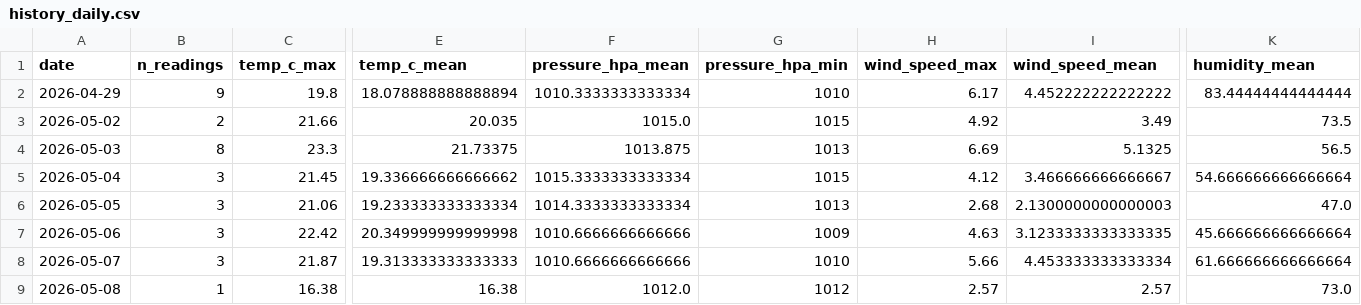
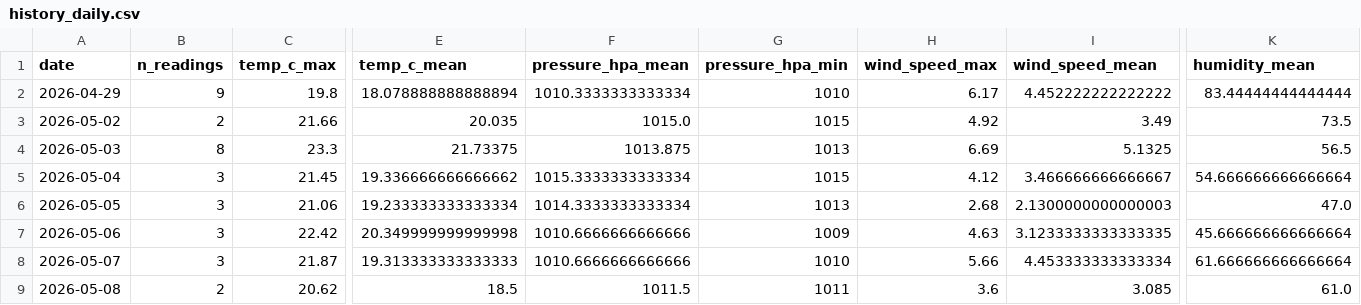
Before and after one commit to norapfr/atmospherica, a CSV file: data/history_daily.csv, drawn as a sheet; only a part is shown, gaps mark what is left out; the diff covers the shown part only; the diff names each change by its address in the sheet, - before the commit and + after, or states it on an @@ line.

```diff
--- a/data/history_daily.csv
+++ b/data/history_daily.csv
-B9 (n_readings): 1
+B9 (n_readings): 2
-C9 (temp_c_max): 16.38
+C9 (temp_c_max): 20.62
-E9 (temp_c_mean): 16.38
+E9 (temp_c_mean): 18.5
-F9 (pressure_hpa_mean): 1012.0
+F9 (pressure_hpa_mean): 1011.5
-G9 (pressure_hpa_min): 1012
+G9 (pressure_hpa_min): 1011
-H9 (wind_speed_max): 2.57
+H9 (wind_speed_max): 3.6
-I9 (wind_speed_mean): 2.57
+I9 (wind_speed_mean): 3.085
-K9 (humidity_mean): 73.0
+K9 (humidity_mean): 61.0
```
Also changed, not shown: 2 edited cells elsewhere in this file, data/history_raw.csv, 4 other files.
